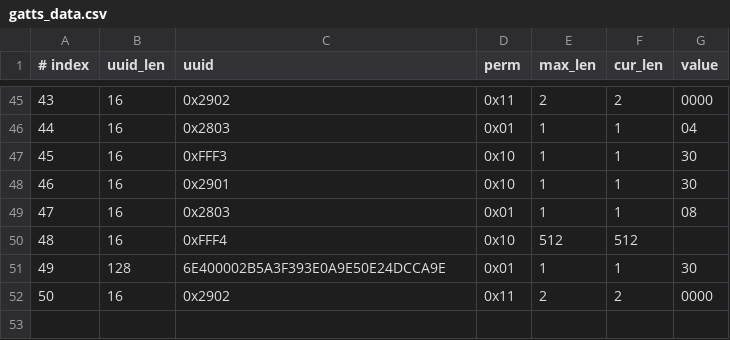
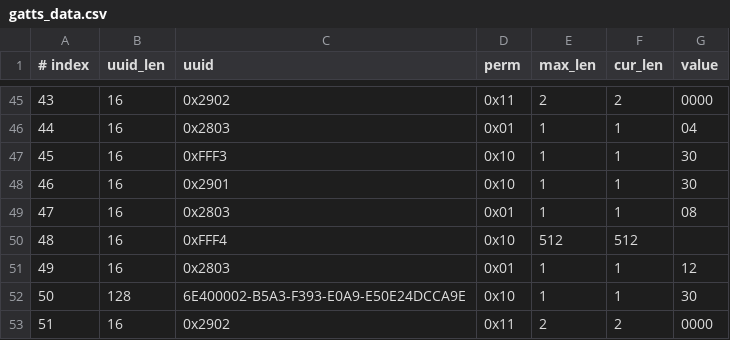
Before and after one commit to jackpopfang/esp-at, a CSV file: components/customized_partitions/raw_data/ble_data/gatts_data.csv, drawn as a sheet; only a part is shown, gaps mark what is left out; addresses are those after the commit; the diff names each change by its address in the sheet, - before the commit and + after, or states it on an @@ line.

Commit message:
modify the csv.

```diff
--- a/components/customized_partitions/raw_data/ble_data/gatts_data.csv
+++ b/components/customized_partitions/raw_data/ble_data/gatts_data.csv
+row 51: 49 | 16 | 0x2803 | 0x01 | 1 | 1 | 12
@@ column A (# index) renumbered from row 52 down @@
-C52 (uuid): 6E400002B5A3F393E0A9E50E24DCCA9E
+C52 (uuid): 6E400002-B5A3-F393-E0A9-E50E24DCCA9E
-D52 (perm): 0x01
+D52 (perm): 0x10
```
